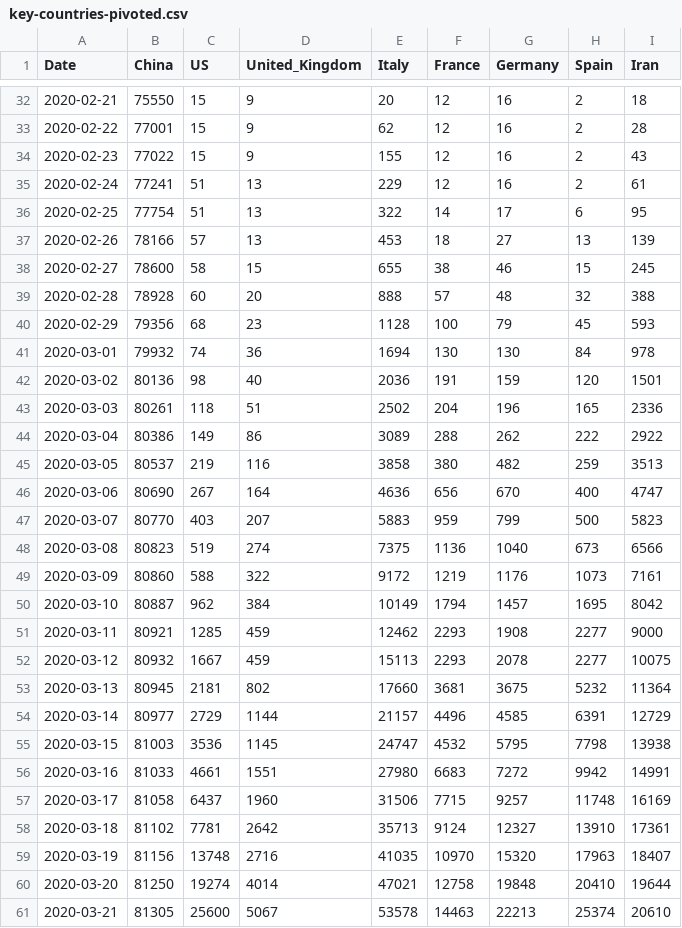
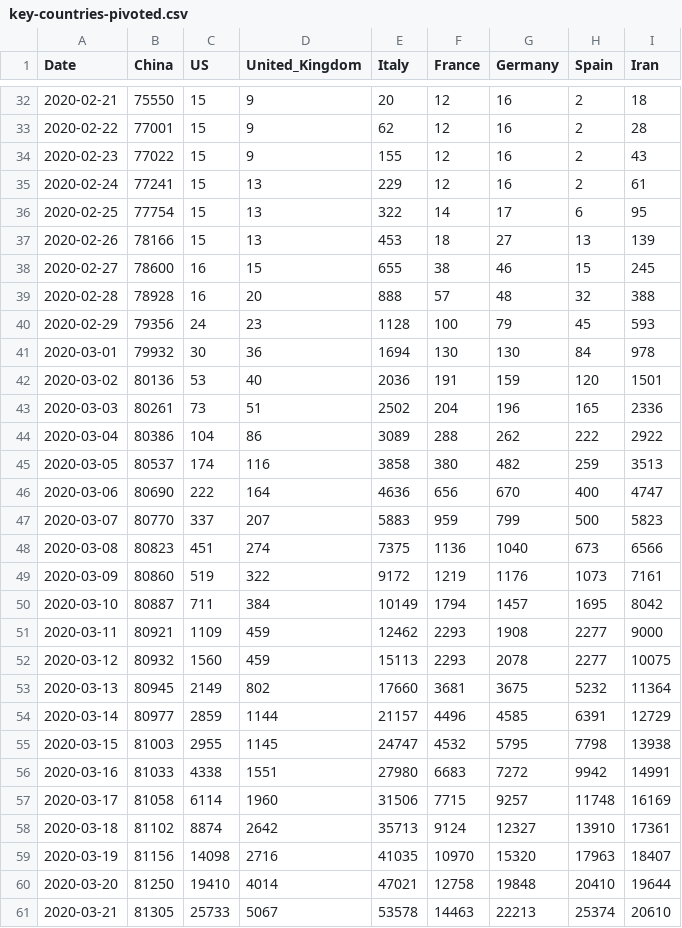
Before and after one commit to Gwardii/covid-19, a CSV file: data/key-countries-pivoted.csv, drawn as a sheet; only a part is shown, gaps mark what is left out; the diff covers the shown part only.

```diff
--- a/data/key-countries-pivoted.csv
+++ b/data/key-countries-pivoted.csv
@@ -34,28 +34,28 @@ Date,China,US,United_Kingdom,Italy,France,Germany,Spain,Iran
 2020-02-23,77022,15,9,155,12,16,2,43
-2020-02-24,77241,51,13,229,12,16,2,61
-2020-02-25,77754,51,13,322,14,17,6,95
-2020-02-26,78166,57,13,453,18,27,13,139
-2020-02-27,78600,58,15,655,38,46,15,245
-2020-02-28,78928,60,20,888,57,48,32,388
-2020-02-29,79356,68,23,1128,100,79,45,593
-2020-03-01,79932,74,36,1694,130,130,84,978
-2020-03-02,80136,98,40,2036,191,159,120,1501
-2020-03-03,80261,118,51,2502,204,196,165,2336
-2020-03-04,80386,149,86,3089,288,262,222,2922
-2020-03-05,80537,219,116,3858,380,482,259,3513
-2020-03-06,80690,267,164,4636,656,670,400,4747
-2020-03-07,80770,403,207,5883,959,799,500,5823
-2020-03-08,80823,519,274,7375,1136,1040,673,6566
-2020-03-09,80860,588,322,9172,1219,1176,1073,7161
-2020-03-10,80887,962,384,10149,1794,1457,1695,8042
-2020-03-11,80921,1285,459,12462,2293,1908,2277,9000
-2020-03-12,80932,1667,459,15113,2293,2078,2277,10075
-2020-03-13,80945,2181,802,17660,3681,3675,5232,11364
-2020-03-14,80977,2729,1144,21157,4496,4585,6391,12729
-2020-03-15,81003,3536,1145,24747,4532,5795,7798,13938
-2020-03-16,81033,4661,1551,27980,6683,7272,9942,14991
-2020-03-17,81058,6437,1960,31506,7715,9257,11748,16169
-2020-03-18,81102,7781,2642,35713,9124,12327,13910,17361
-2020-03-19,81156,13748,2716,41035,10970,15320,17963,18407
-2020-03-20,81250,19274,4014,47021,12758,19848,20410,19644
-2020-03-21,81305,25600,5067,53578,14463,22213,25374,20610
+2020-02-24,77241,15,13,229,12,16,2,61
+2020-02-25,77754,15,13,322,14,17,6,95
+2020-02-26,78166,15,13,453,18,27,13,139
+2020-02-27,78600,16,15,655,38,46,15,245
+2020-02-28,78928,16,20,888,57,48,32,388
+2020-02-29,79356,24,23,1128,100,79,45,593
+2020-03-01,79932,30,36,1694,130,130,84,978
+2020-03-02,80136,53,40,2036,191,159,120,1501
+2020-03-03,80261,73,51,2502,204,196,165,2336
+2020-03-04,80386,104,86,3089,288,262,222,2922
+2020-03-05,80537,174,116,3858,380,482,259,3513
+2020-03-06,80690,222,164,4636,656,670,400,4747
+2020-03-07,80770,337,207,5883,959,799,500,5823
+2020-03-08,80823,451,274,7375,1136,1040,673,6566
+2020-03-09,80860,519,322,9172,1219,1176,1073,7161
+2020-03-10,80887,711,384,10149,1794,1457,1695,8042
+2020-03-11,80921,1109,459,12462,2293,1908,2277,9000
+2020-03-12,80932,1560,459,15113,2293,2078,2277,10075
+2020-03-13,80945,2149,802,17660,3681,3675,5232,11364
+2020-03-14,80977,2859,1144,21157,4496,4585,6391,12729
+2020-03-15,81003,2955,1145,24747,4532,5795,7798,13938
+2020-03-16,81033,4338,1551,27980,6683,7272,9942,14991
+2020-03-17,81058,6114,1960,31506,7715,9257,11748,16169
+2020-03-18,81102,8874,2642,35713,9124,12327,13910,17361
+2020-03-19,81156,14098,2716,41035,10970,15320,17963,18407
+2020-03-20,81250,19410,4014,47021,12758,19848,20410,19644
+2020-03-21,81305,25733,5067,53578,14463,22213,25374,20610
```
Also changed, not shown: 82 edited cells elsewhere in this file, data/countries-aggregated.csv, data/worldwide-aggregated.csv, 2 other files.
